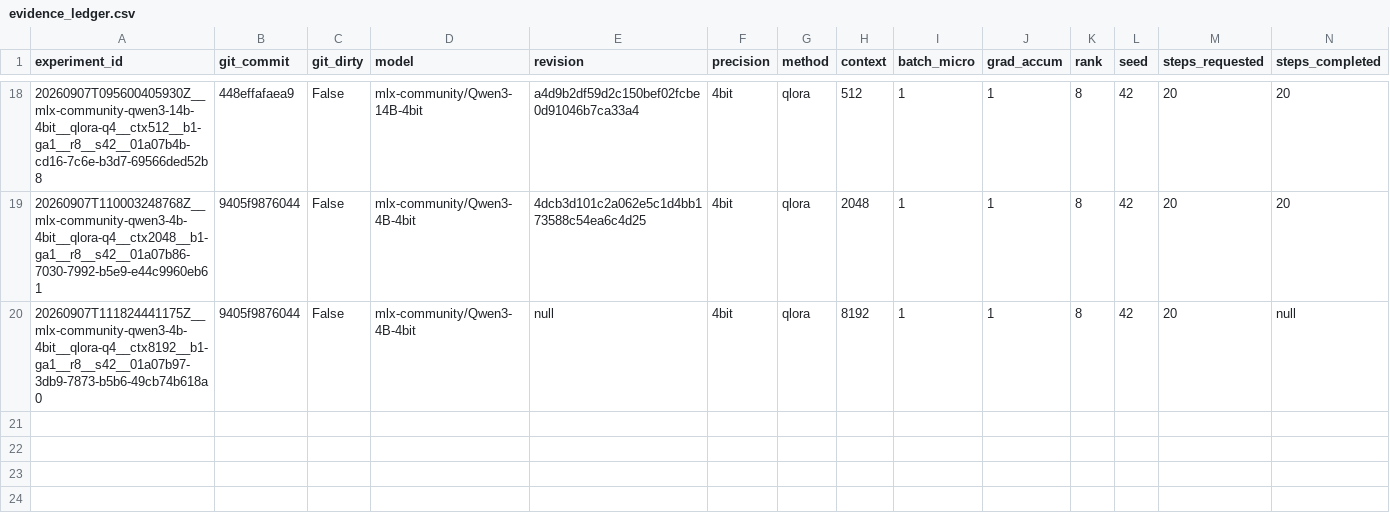
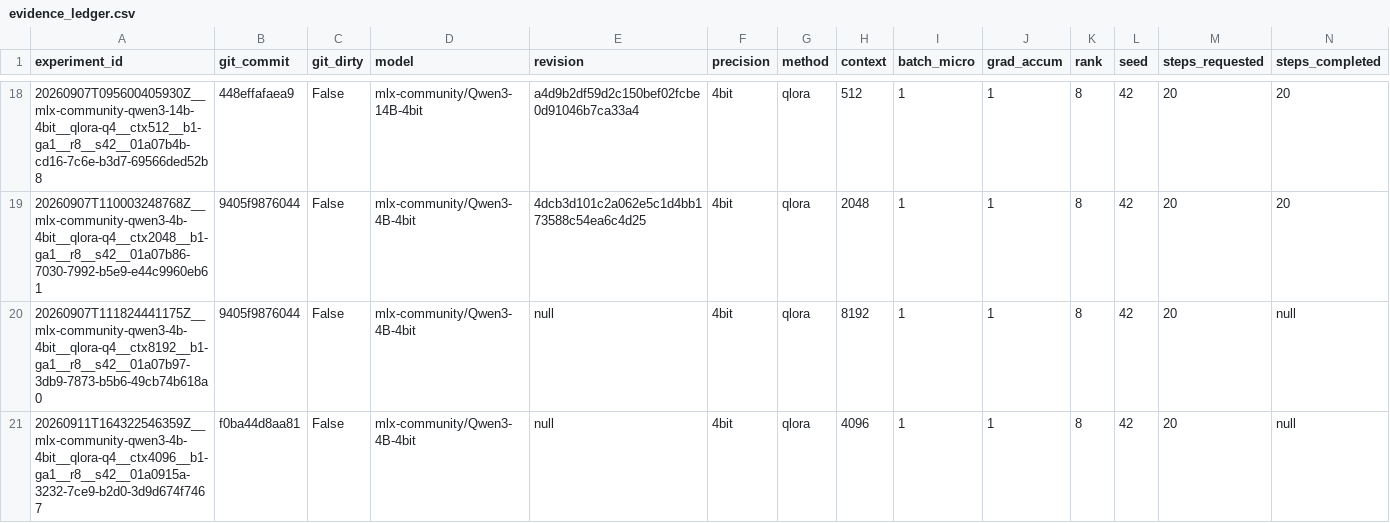
Before and after one commit to YuanyuanMa03/mac-llm-bench, a CSV file: research/evidence_ledger.csv, drawn as a sheet; only a part is shown, gaps mark what is left out; rows hold the shown columns only; the diff names each change by its address in the sheet, - before the commit and + after, or states it on an @@ line.

Commit message:
prompt14: 已完成 任务产出
evidence: evidence: (1) 19+1=20 raw results 全部 manifest SHA-256 复算通过 (scripts/build_evidence_ledger.py → research/evidence_ledger.csv, manifest_verified 全 true)；(2) uv run python -m pytest tests/ -q → 28 passed（新增 test_analysis.py 4 项）；(3) ctx4096 探针真实执行：results/raw/20260911T164322546359Z…ctx4096…/ 终态 runtime_error exit 137（SIGKILL 签名）wall 61.7s 0 步，swap before 4.98GB→after 19.6GB；(4) context boundary summary 由 src/analysis/context_boundary.py 从 raw 派生：Trainable 上界 ∈ [2048,4096)（preflight 可比性前提已记录）；(5) ctx512 vs ctx2048 配对对比 controlled_comparison_valid=true（median step 0.219s→53.19s，peak MLX GPU 2.57GB→23.19GB）

```diff
--- a/research/evidence_ledger.csv
+++ b/research/evidence_ledger.csv
+row 21: 20260911T164322546359Z__mlx-community-qwen3-4b-4bit__qlora-q4__ctx4096__b1-ga1__r8__s42__01a0915a-3232-7ce9-b2d0-3d9d674f7467 | f0ba44d8aa81 | False | mlx-community/Qwen3-4B-4bit | null | 4bit | qlora | 4096 | 1 | 1 | 8 | 42 | 20 | null
```
Also changed, not shown: 37 other files.
